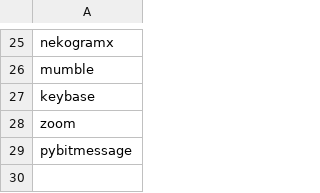
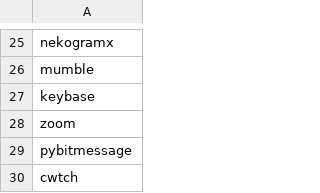
Before and after one commit to bkil/secuchart, a CSV file: data/_items.csv, drawn as a sheet; only a part is shown, gaps mark what is left out; the diff names each change by its address in the sheet, - before the commit and + after, or states it on an @@ line.

Commit message:
cwtch: add via privateer

```diff
--- a/data/_items.csv
+++ b/data/_items.csv
+row 30: cwtch
```
Also changed, not shown: 1 other file.
